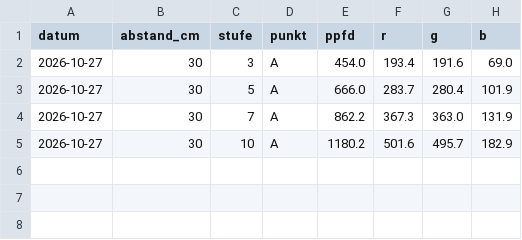
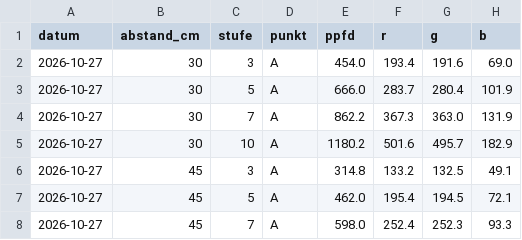
Before and after one commit to Morbilus85/grow-tagebuch, a CSV file: docs/messungen/licht_ionframe_evo4.csv, drawn as a sheet; the diff names each change by its address in the sheet, - before the commit and + after, or states it on an @@ line.

```diff
--- a/docs/messungen/licht_ionframe_evo4.csv
+++ b/docs/messungen/licht_ionframe_evo4.csv
+row 6: 2026-10-27 | 45 | 3 | A | 314.8 | 133.2 | 132.5 | 49.1
+row 7: 2026-10-27 | 45 | 5 | A | 462.0 | 195.4 | 194.5 | 72.1
+row 8: 2026-10-27 | 45 | 7 | A | 598.0 | 252.4 | 252.3 | 93.3
```
